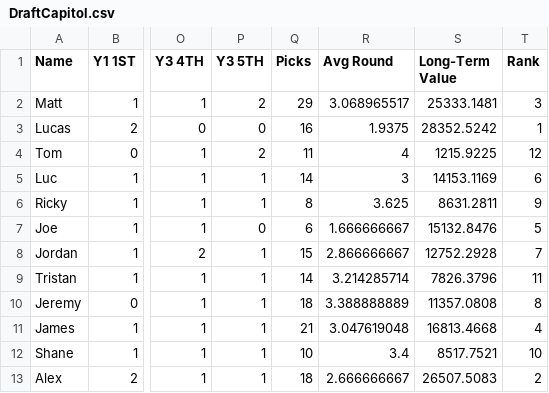
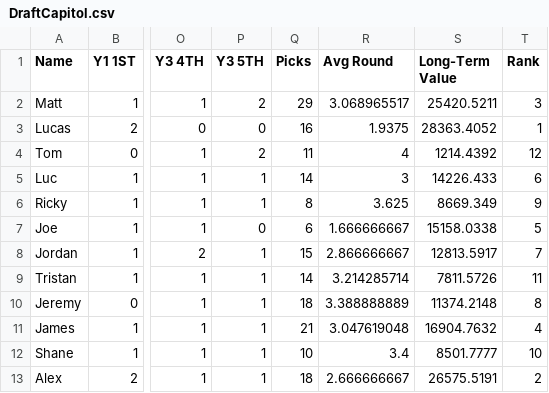
Before and after one commit to lalder95/AGS_Data, a CSV file: CSV/DraftCapitol.csv, drawn as a sheet; only a part is shown, gaps mark what is left out; the diff names each change by its address in the sheet, - before the commit and + after, or states it on an @@ line.

```diff
--- a/CSV/DraftCapitol.csv
+++ b/CSV/DraftCapitol.csv
-S2 (Long-Term Value): 25333.1481
+S2 (Long-Term Value): 25420.5211
-S3 (Long-Term Value): 28352.5242
+S3 (Long-Term Value): 28363.4052
-S4 (Long-Term Value): 1215.9225
+S4 (Long-Term Value): 1214.4392
-S5 (Long-Term Value): 14153.1169
+S5 (Long-Term Value): 14226.433
-S6 (Long-Term Value): 8631.2811
+S6 (Long-Term Value): 8669.349
-S7 (Long-Term Value): 15132.8476
+S7 (Long-Term Value): 15158.0338
-S8 (Long-Term Value): 12752.2928
+S8 (Long-Term Value): 12813.5917
-S9 (Long-Term Value): 7826.3796
+S9 (Long-Term Value): 7811.5726
-S10 (Long-Term Value): 11357.0808
+S10 (Long-Term Value): 11374.2148
-S11 (Long-Term Value): 16813.4668
+S11 (Long-Term Value): 16904.7632
-S12 (Long-Term Value): 8517.7521
+S12 (Long-Term Value): 8501.7777
-S13 (Long-Term Value): 26507.5083
+S13 (Long-Term Value): 26575.5191
```
Also changed, not shown: CSV/Lineups.csv, CSV/Managers.csv, 5 other files.
